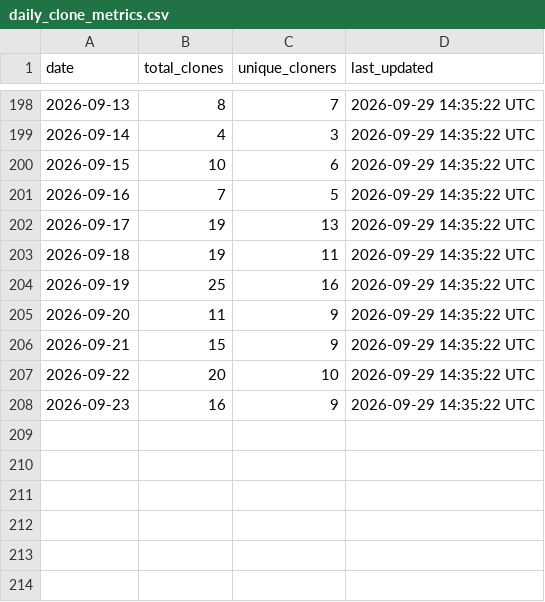
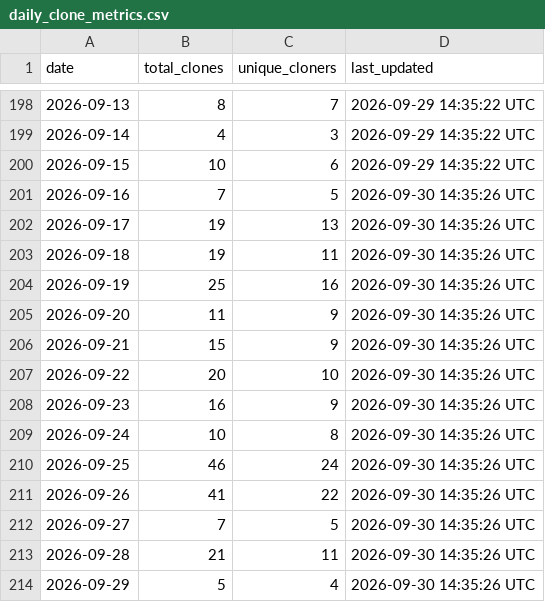
Before and after one commit to robotmcp/robotmcp_server, a CSV file: .metrics/daily_clone_metrics.csv, drawn as a sheet; only a part is shown, gaps mark what is left out.

```diff
--- a/.metrics/daily_clone_metrics.csv
+++ b/.metrics/daily_clone_metrics.csv
@@ -200,9 +200,15 @@ date,total_clones,unique_cloners,last_updated
 2026-09-15,10,6,2026-09-29 14:35:22 UTC
-2026-09-16,7,5,2026-09-29 14:35:22 UTC
-2026-09-17,19,13,2026-09-29 14:35:22 UTC
-2026-09-18,19,11,2026-09-29 14:35:22 UTC
-2026-09-19,25,16,2026-09-29 14:35:22 UTC
-2026-09-20,11,9,2026-09-29 14:35:22 UTC
-2026-09-21,15,9,2026-09-29 14:35:22 UTC
-2026-09-22,20,10,2026-09-29 14:35:22 UTC
-2026-09-23,16,9,2026-09-29 14:35:22 UTC
+2026-09-16,7,5,2026-09-30 14:35:26 UTC
+2026-09-17,19,13,2026-09-30 14:35:26 UTC
+2026-09-18,19,11,2026-09-30 14:35:26 UTC
+2026-09-19,25,16,2026-09-30 14:35:26 UTC
+2026-09-20,11,9,2026-09-30 14:35:26 UTC
+2026-09-21,15,9,2026-09-30 14:35:26 UTC
+2026-09-22,20,10,2026-09-30 14:35:26 UTC
+2026-09-23,16,9,2026-09-30 14:35:26 UTC
+2026-09-24,10,8,2026-09-30 14:35:26 UTC
+2026-09-25,46,24,2026-09-30 14:35:26 UTC
+2026-09-26,41,22,2026-09-30 14:35:26 UTC
+2026-09-27,7,5,2026-09-30 14:35:26 UTC
+2026-09-28,21,11,2026-09-30 14:35:26 UTC
+2026-09-29,5,4,2026-09-30 14:35:26 UTC
```
Also changed, not shown: .metrics/rolling_14d_clone_metrics.csv.
